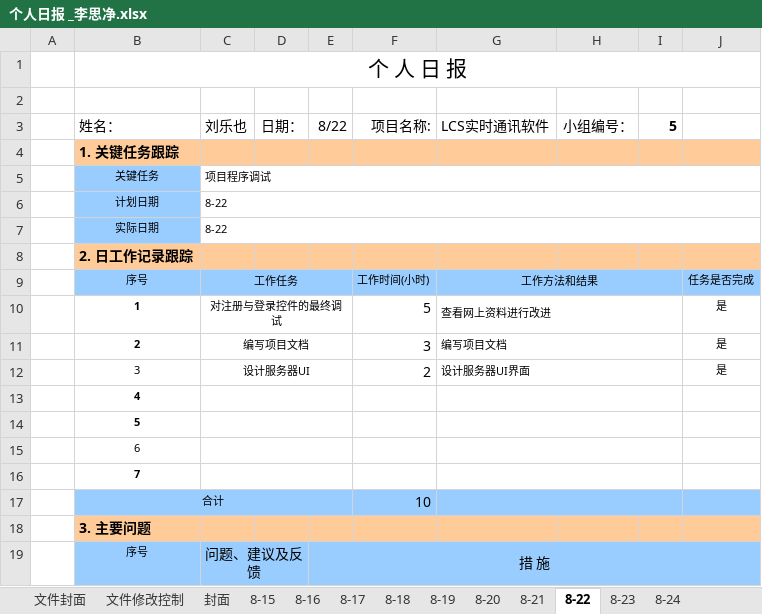
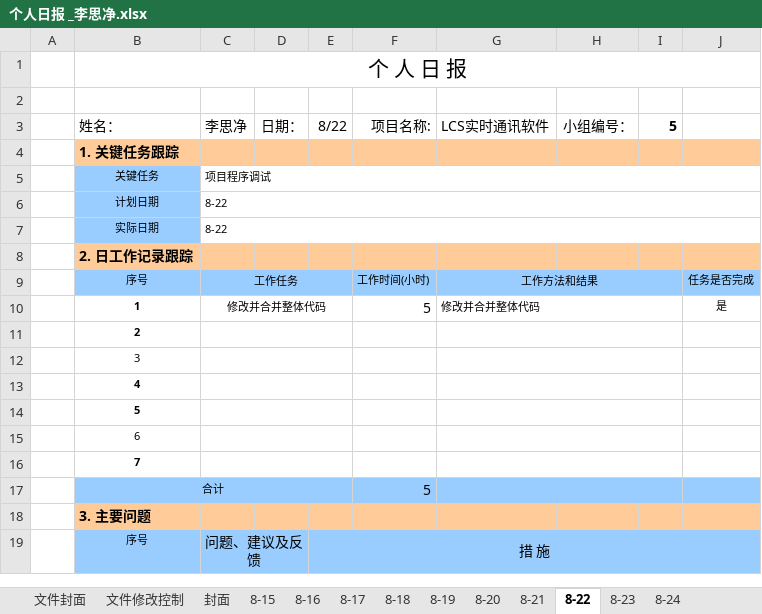
Before and after one commit to SeeChen/LCS_lanChatSoftware, an Excel workbook: LCS-实时通讯软件5组/03.项目文件/个人日报/个人日报 _李思净.xlsx, sheet 8-22, drawn as a sheet; only a part is shown; values as stored, in another font and other column widths than the file's, no borders; charts and pictures not drawn; removed rows and columns are numbered as before the commit, all else as after; the diff names each change by its address in the sheet, - before the commit and + after, or states it on an @@ line.

```diff
--- a/LCS-实时通讯软件5组/03.项目文件/个人日报/个人日报 _李思净.xlsx (sheet 8-22)
+++ b/LCS-实时通讯软件5组/03.项目文件/个人日报/个人日报 _李思净.xlsx (sheet 8-22)
-C3: 刘乐也
+C3: 李思净
-C10: 对注册与登录控件的最终调试
+C10: 修改并合并整体代码
-G10: 查看网上资料进行改进
+G10: 修改并合并整体代码
-row 11:  | 2 | 编写项目文档 |  |  | 3 | 编写项目文档 |  |  | 是
-row 12:  | 3 | 设计服务器UI |  |  | 2 | 设计服务器UI界面 |  |  | 是
+row 11:  | 2
+row 12:  | 3
-F17: 10
+F17: 5
```
Also changed, not shown: sheet 8-21, sheet 8-23, sheet 8-19, sheet 8-20, sheet 8-24, sheet 8-17, 4 more sheets.
